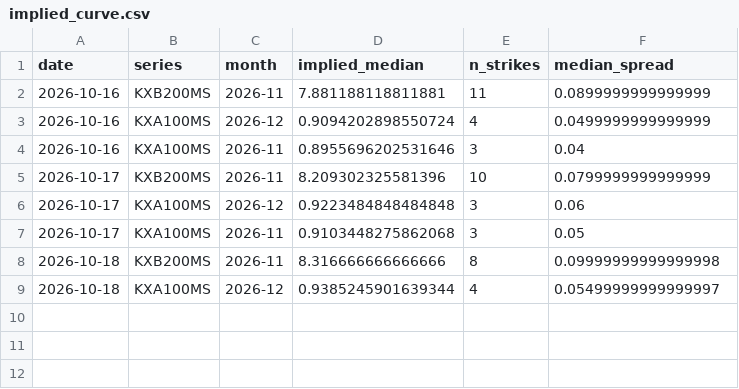
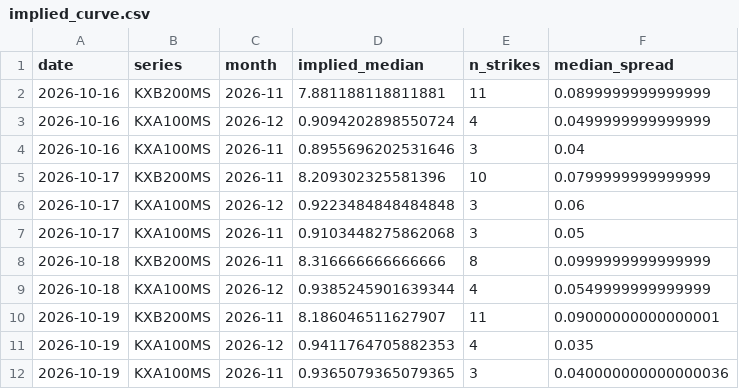
Before and after one commit to jwilliamross/compute-curve, a CSV file: reports/kalshi/implied_curve.csv, drawn as a sheet.

```diff
--- a/reports/kalshi/implied_curve.csv
+++ b/reports/kalshi/implied_curve.csv
@@ -7,3 +7,6 @@ date,series,month,implied_median,n_strikes,median_spread
 2026-10-17,KXA100MS,2026-11,0.9103448275862068,3,0.05
-2026-10-18,KXB200MS,2026-11,8.316666666666666,8,0.09999999999999998
-2026-10-18,KXA100MS,2026-12,0.9385245901639344,4,0.05499999999999997
+2026-10-18,KXB200MS,2026-11,8.316666666666666,8,0.0999999999999999
+2026-10-18,KXA100MS,2026-12,0.9385245901639344,4,0.0549999999999999
+2026-10-19,KXB200MS,2026-11,8.186046511627907,11,0.09000000000000001
+2026-10-19,KXA100MS,2026-12,0.9411764705882353,4,0.035
+2026-10-19,KXA100MS,2026-11,0.9365079365079365,3,0.040000000000000036
```
Also changed, not shown: reports/claim4/predictions.csv, reports/claim4/signals.csv, 35 other files.
